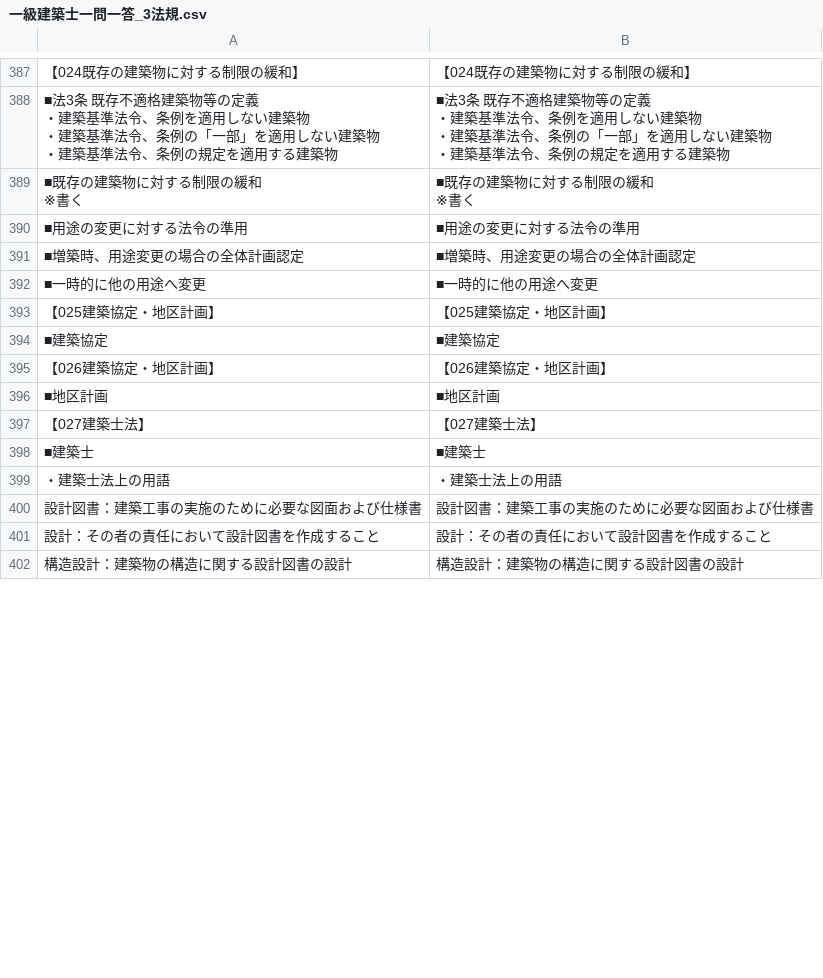
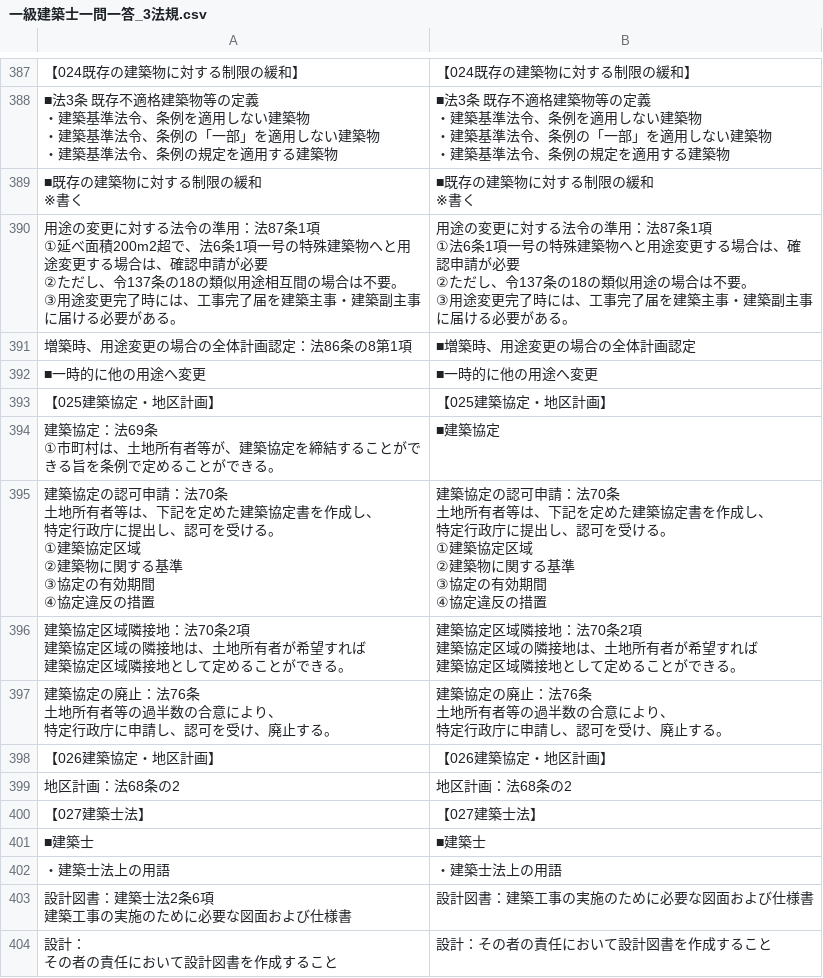
Before and after one commit to udofukui/ArchQA, a CSV file: 一級建築士一問一答_3法規.csv, drawn as a sheet; only a part is shown, gaps mark what is left out; removed rows and columns are numbered as before the commit, all else as after; ↵ is a line break in a cell; the diff covers the shown part only; the diff names each change by its address in the sheet, - before the commit and + after, or states it on an @@ line.

Commit message:
Add files via upload

```diff
--- a/一級建築士一問一答_3法規.csv
+++ b/一級建築士一問一答_3法規.csv
-row 390: ■用途の変更に対する法令の準用 | ■用途の変更に対する法令の準用
+row 390: 用途の変更に対する法令の準用：法87条1項 ↵ ①延べ面積200m2超で、法6条1項一号の特殊建築物へと用途変更する場合は、確認申請が必要 ↵ ②ただし、令137条の18の類似用途相互間の場合は不要。 ↵ ③用途変更完了時には、工事完了届を建築主事・建築副主事に届ける必要がある。 | 用途の変更に対する法令の準用：法87条1項 ↵ ①法6条1項一号の特殊建築物へと用途変更する場合は、確認申請が必要 ↵ ②ただし、令137条の18の類似用途の場合は不要。 ↵ ③用途変更完了時には、工事完了届を建築主事・建築副主事に届ける必要がある。
-A391: ■増築時、用途変更の場合の全体計画認定
+A391: 増築時、用途変更の場合の全体計画認定：法86条の8第1項
-A394: ■建築協定
+A394: 建築協定：法69条 ↵ ①市町村は、土地所有者等が、建築協定を締結することができる旨を条例で定めることができる。
+row 395: 建築協定の認可申請：法70条 ↵ 土地所有者等は、下記を定めた建築協定書を作成し、 ↵ 特定行政庁に提出し、認可を受ける。 ↵ ①建築協定区域 ↵ ②建築物に関する基準 ↵ ③協定の有効期間 ↵ ④協定違反の措置 | 建築協定の認可申請：法70条 ↵ 土地所有者等は、下記を定めた建築協定書を作成し、 ↵ 特定行政庁に提出し、認可を受ける。 ↵ ①建築協定区域 ↵ ②建築物に関する基準 ↵ ③協定の有効期間 ↵ ④協定違反の措置
+row 396: 建築協定区域隣接地：法70条2項 ↵ 建築協定区域の隣接地は、土地所有者が希望すれば ↵ 建築協定区域隣接地として定めることができる。 | 建築協定区域隣接地：法70条2項 ↵ 建築協定区域の隣接地は、土地所有者が希望すれば ↵ 建築協定区域隣接地として定めることができる。
+row 397: 建築協定の廃止：法76条 ↵ 土地所有者等の過半数の合意により、 ↵ 特定行政庁に申請し、認可を受け、廃止する。 | 建築協定の廃止：法76条 ↵ 土地所有者等の過半数の合意により、 ↵ 特定行政庁に申請し、認可を受け、廃止する。
-row 396: ■地区計画 | ■地区計画
+row 399: 地区計画：法68条の2 | 地区計画：法68条の2
-A403: 設計図書：建築工事の実施のために必要な図面および仕様書
+A403: 設計図書：建築士法2条6項 ↵ 建築工事の実施のために必要な図面および仕様書
-A404: 設計：その者の責任において設計図書を作成すること
+A404: 設計： ↵ その者の責任において設計図書を作成すること
-row 402: 構造設計：建築物の構造に関する設計図書の設計 | 構造設計：建築物の構造に関する設計図書の設計
```
Also changed, not shown: 14 added rows, 12 removed rows, 1 moved row and 5 edited cells elsewhere in this file.
